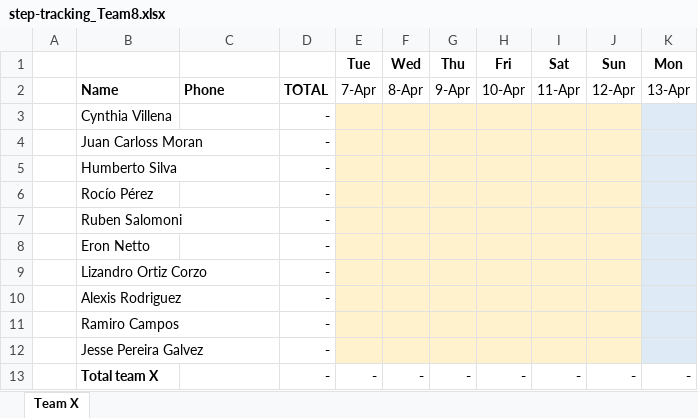
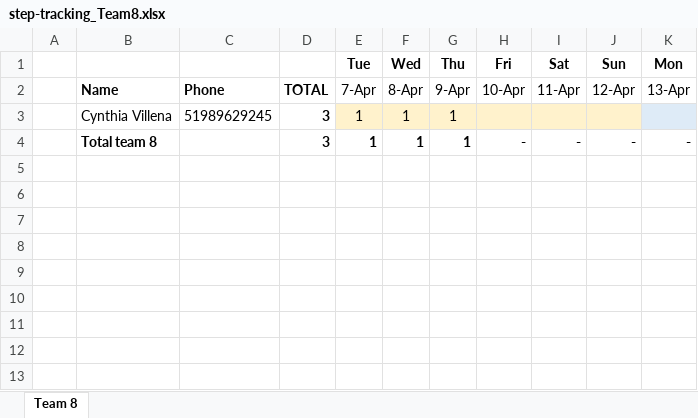
Before and after one commit to eronbfr/Team-8-STC-Nokia, an Excel workbook: step-tracking_Team8.xlsx, sheet Team 8, drawn as a sheet; only a part is shown; values as stored, in another font and other column widths than the file's, no borders; removed rows and columns are numbered as before the commit, all else as after; rows hold the shown columns only; the diff names each change by its address in the sheet, - before the commit and + after, or states it on an @@ line.

Commit message:
Update step-tracking spreadsheet via dashboard

```diff
--- a/step-tracking_Team8.xlsx (sheet Team 8)
+++ b/step-tracking_Team8.xlsx (sheet Team 8)
-sheet tab: Team X
+sheet tab: Team 8
-C3: (empty)
+C3: 51989629245
-D3: -
+D3: 3
-E3: (empty)
+E3: 1
-F3: (empty)
+F3: 1
-G3: (empty)
+G3: 1
-row 4:  | Juan Carloss Moran |  | -
-row 5:  | Humberto Silva |  | -
-row 6:  | Rocío Pérez |  | -
-row 7:  | Ruben Salomoni |  | -
-row 8:  | Eron Netto |  | -
-row 9:  | Lizandro Ortiz Corzo |  | -
-row 10:  | Alexis Rodriguez |  | -
-row 11:  | Ramiro Campos |  | -
-row 12:  | Jesse Pereira Galvez |  | -
-B4: Total team X
+B4: Total team 8
-D4: -
+D4: 3
-E4: -
+E4: 1
-F4: -
+F4: 1
-G4: -
+G4: 1
```
Also changed, not shown: formulas that keep their value.
